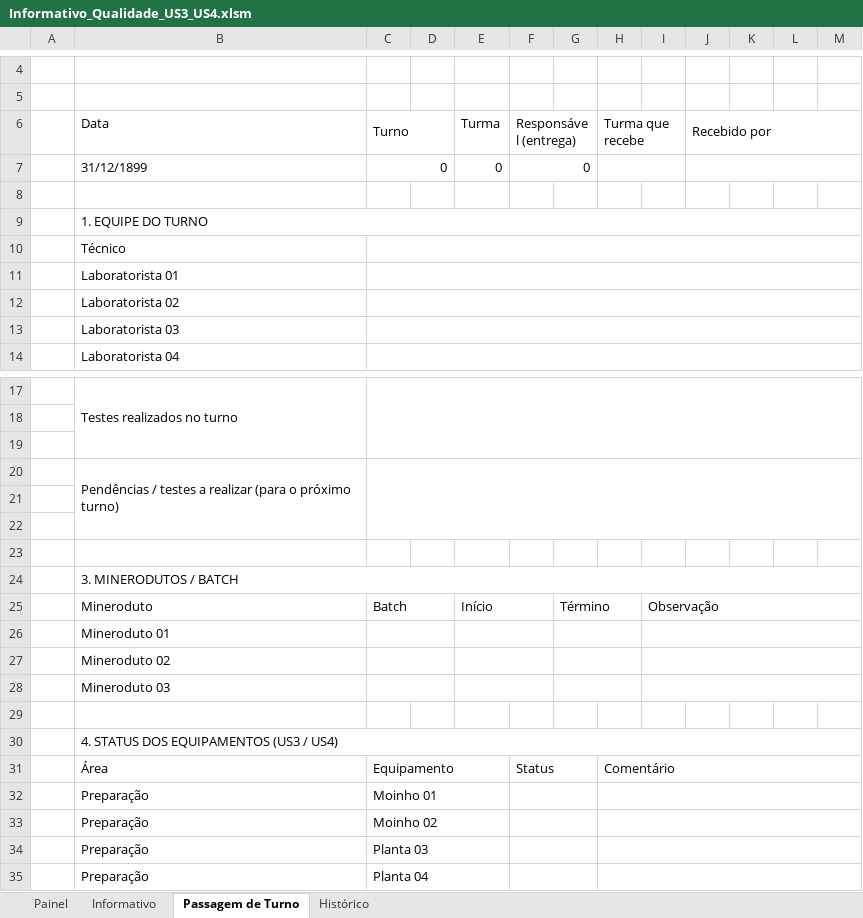
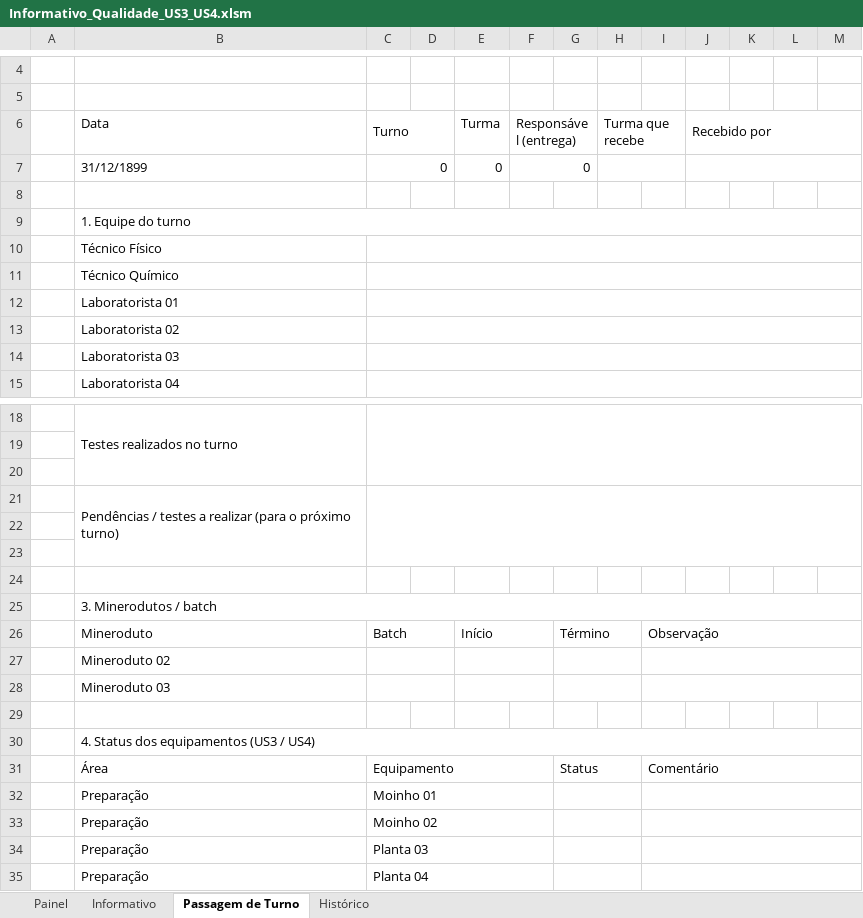
Before and after one commit to forl-felipe/lab-analise-mes, an Excel workbook: informativo_us34/Informativo_Qualidade_US3_US4.xlsm, sheet Passagem de Turno, drawn as a sheet; only a part is shown, gaps mark what is left out; values as stored, in another font and other column widths than the file's, no cell formats; charts and pictures and conditional formats not drawn; removed rows and columns are numbered as before the commit, all else as after; the diff covers the shown part only; the diff names each change by its address in the sheet, - before the commit and + after, or states it on an @@ line.

```diff
--- a/informativo_us34/Informativo_Qualidade_US3_US4.xlsm (sheet Passagem de Turno)
+++ b/informativo_us34/Informativo_Qualidade_US3_US4.xlsm (sheet Passagem de Turno)
-B9: 1. EQUIPE DO TURNO
+B9: 1. Equipe do turno
-B10: Técnico
+B10: Técnico Físico
+row 11:  | Técnico Químico
-B25: 3. MINERODUTOS / BATCH
+B25: 3. Minerodutos / batch
-row 26:  | Mineroduto 01
-B30: 4. STATUS DOS EQUIPAMENTOS (US3 / US4)
+B30: 4. Status dos equipamentos (US3 / US4)
-row 31:  | Área | Equipamento |  |  | Status |  | Comentário
+row 31:  | Área | Equipamento |  |  |  | Status |  | Comentário
-C32:E32 merged
+C32:F32 merged
-F32:G32 merged
+G32:H32 merged
-H32:M32 merged
+I32:M32 merged
-C33:E33 merged
+C33:F33 merged
-F33:G33 merged
+G33:H33 merged
-H33:M33 merged
+I33:M33 merged
-C34:E34 merged
+C34:F34 merged
-F34:G34 merged
+G34:H34 merged
-H34:M34 merged
+I34:M34 merged
-C35:E35 merged
+C35:F35 merged
-F35:G35 merged
+G35:H35 merged
-H35:M35 merged
+I35:M35 merged
```
Also changed, not shown: 3 removed rows, 5 edited cells and merged cells elsewhere in this sheet, sheet Histórico, sheet Painel, sheet Informativo, cell formats, formulas that keep their value, charts or pictures, 13 other files.
